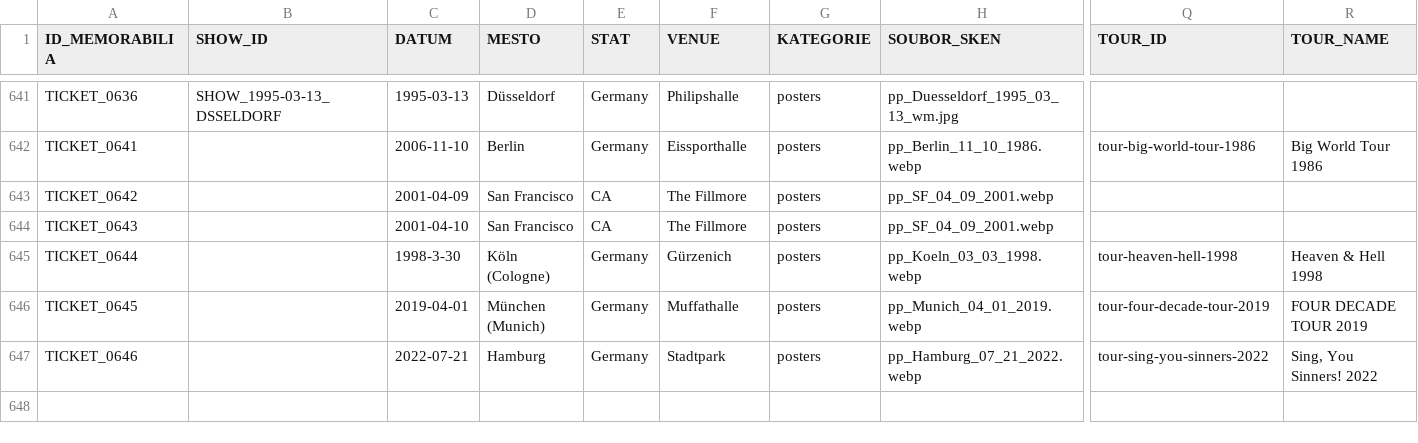
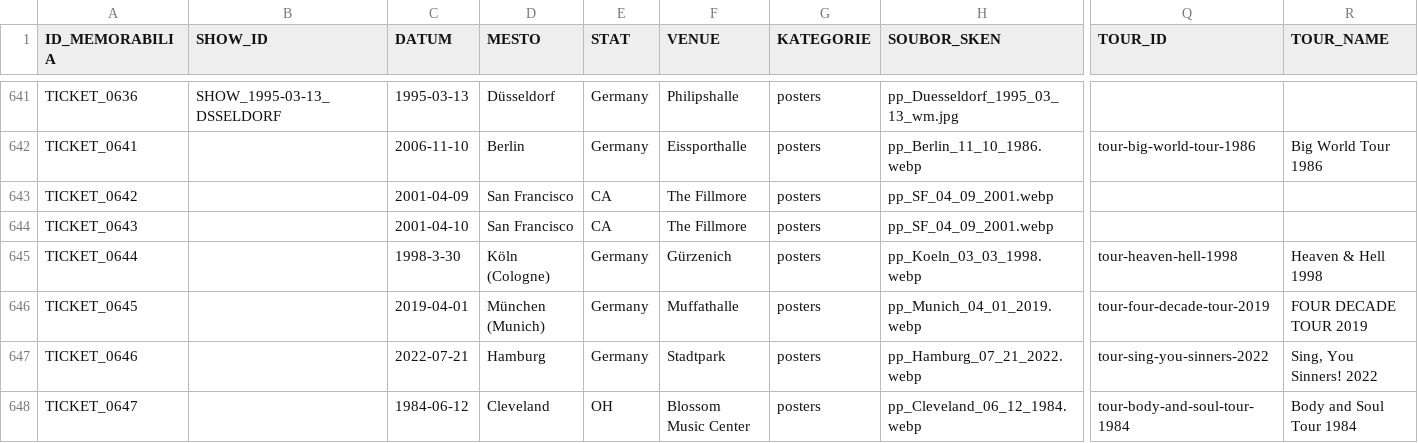
Before and after one commit to 19forever/joe-jackson-tickets-v2, a CSV file: joe_jackson_tickets_cleaned.csv, drawn as a sheet; only a part is shown, gaps mark what is left out; rows hold the shown columns only; the diff names each change by its address in the sheet, - before the commit and + after, or states it on an @@ line.

Commit message:
Update ticket metadata via Admin Editor

```diff
--- a/joe_jackson_tickets_cleaned.csv
+++ b/joe_jackson_tickets_cleaned.csv
+row 648: TICKET_0647 |  | 1984-06-12 | Cleveland | OH | Blossom Music Center | posters | pp_Cleveland_06_12_1984.webp | tour-body-and-soul-tour-1984 | Body and Soul Tour 1984
```
